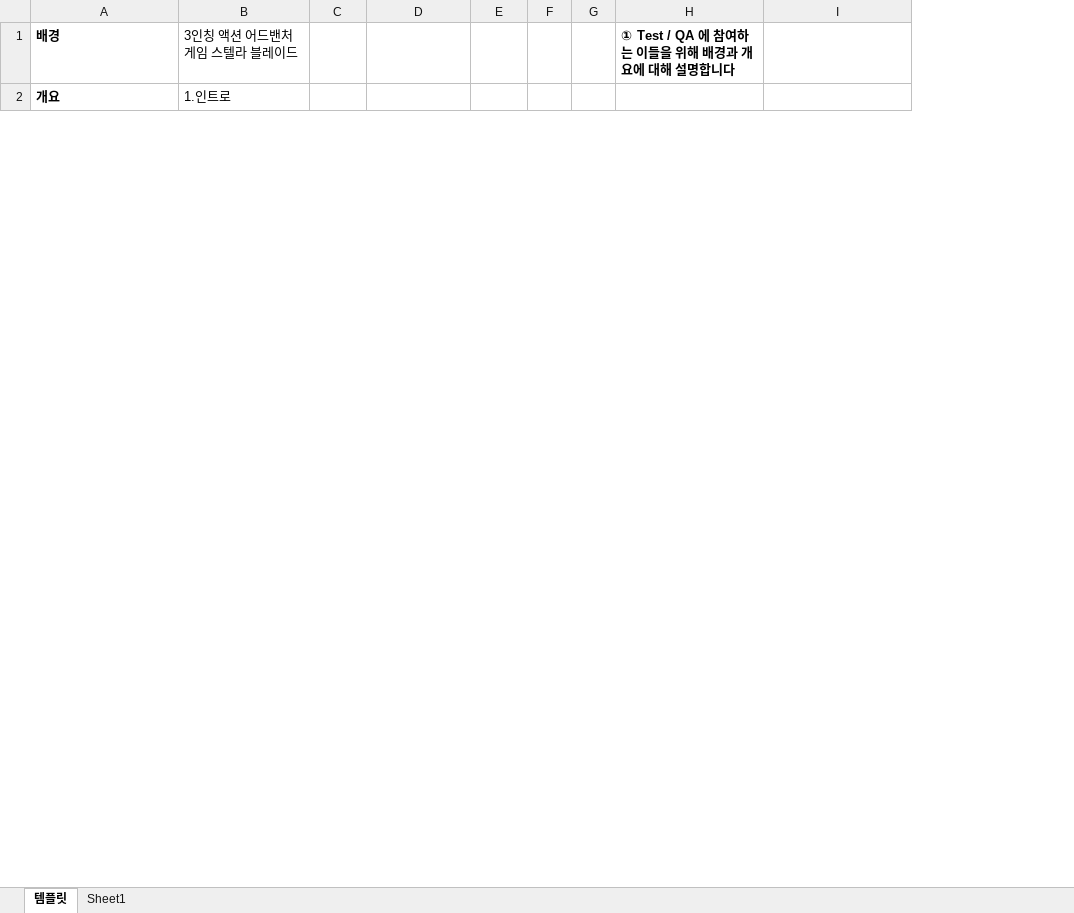
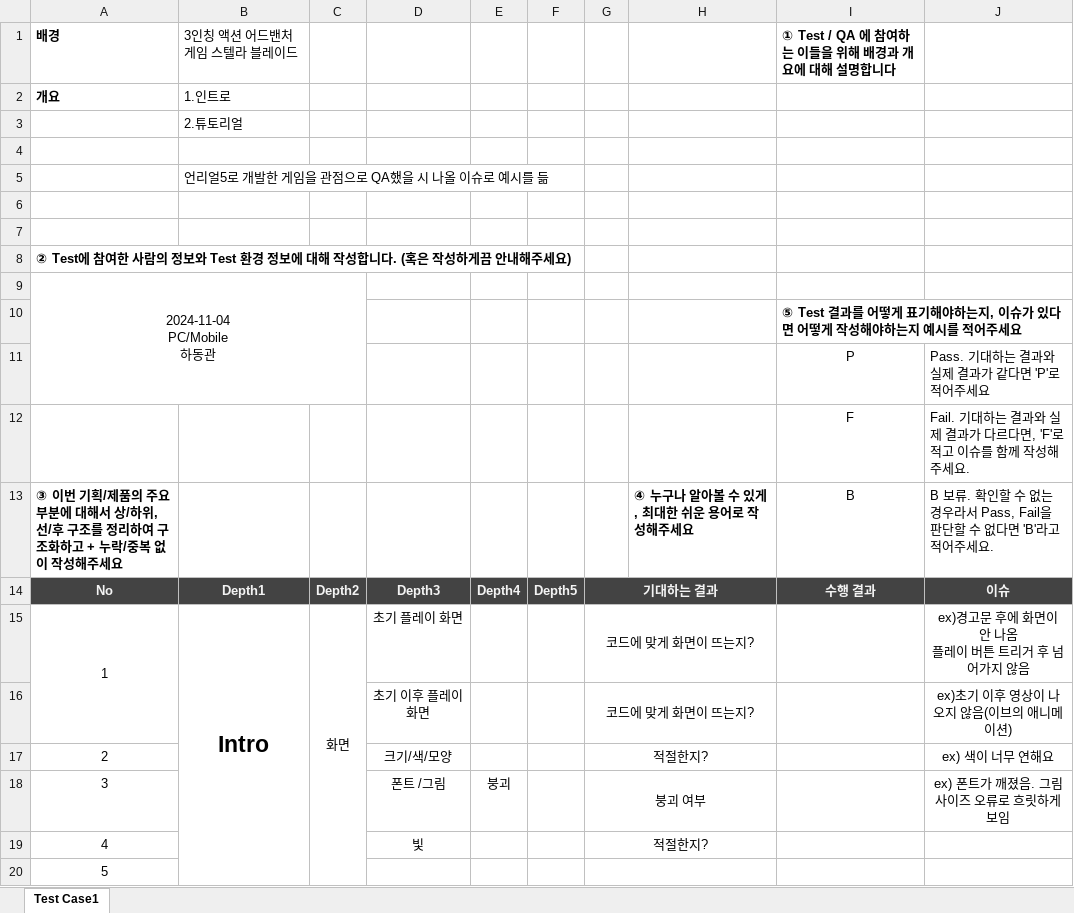
Before and after one commit to DongKwanHa/StellaBlade-Test-Case, an Excel workbook: 스텔라 블레이드 Test case.xlsx, sheet Test Case1, drawn as a sheet; only a part is shown; values as stored, in another font and other column widths than the file's, no borders; removed rows and columns are numbered as before the commit, all else as after; ↵ is a line break in a cell; the diff covers the shown part only; the diff names each change by its address in the sheet, - before the commit and + after, or states it on an @@ line.

Commit message:
인트로/튜토리얼 test case merge

```diff
--- a/스텔라 블레이드 Test case.xlsx (sheet Test Case1)
+++ b/스텔라 블레이드 Test case.xlsx (sheet Test Case1)
-sheet tab: 템플릿
+sheet tab: Test Case1
-sheet tab: Sheet1
-column F, empty
+column F, empty
-column H, row 1: ① Test / QA 에 참여하는 이들을 위해 배경과 개요에 대해 설명합니다
+column H, empty
+column J, empty
-I1: (empty)
+I1: ① Test / QA 에 참여하는 이들을 위해 배경과 개요에 대해 설명합니다
+row 3:  | 2.튜토리얼
+row 4: (empty)
+row 5:  | 언리얼5로 개발한 게임을 관점으로 QA했을 시 나올 이슈로 예시를 듦
+row 6: (empty)
+row 7: (empty)
+row 8: ② Test에 참여한 사람의 정보와 Test 환경 정보에 대해 작성합니다. (혹은 작성하게끔 안내해주세요)
+row 9: 2024-11-04 ↵ PC/Mobile ↵ 하동관
+row 10:  |  |  |  |  |  |  |  | ⑤ Test 결과를 어떻게 표기해야하는지, 이슈가 있다면 어떻게 작성해야하는지 예시를 적어주세요
+row 11:  |  |  |  |  |  |  |  | P | Pass. 기대하는 결과와 실제 결과가 같다면 'P'로 적어주세요
+row 12:  |  |  |  |  |  |  |  | F | Fail. 기대하는 결과와 실제 결과가 다르다면, 'F'로 적고 이슈를 함께 작성해주세요.
+row 13: ③ 이번 기획/제품의 주요 부분에 대해서 상/하위, 선/후 구조를 정리하여 구조화하고 + 누락/중복 없이 작성해주세요 |  |  |  |  |  |  | ④ 누구나 알아볼 수 있게, 최대한 쉬운 용어로 작성해주세요 | B | B 보류. 확인할 수 없는 경우라서 Pass, Fail을 판단할 수 없다면 'B'라고 적어주세요.
+row 14: No | Depth1 | Depth2 | Depth3 | Depth4 | Depth5 | 기대하는 결과 |  | 수행 결과 | 이슈
+row 15: 1 | Intro | 화면 | 초기 플레이 화면 |  |  | 코드에 맞게 화면이 뜨는지? |  |  | ex)경고문 후에 화면이 안 나옴 ↵ 플레이 버튼 트리거 후 넘어가지 않음
+row 16:  |  |  | 초기 이후 플레이 화면 |  |  | 코드에 맞게 화면이 뜨는지? |  |  | ex)초기 이후 영상이 나오지 않음(이브의 애니메이션)
+row 17: 2 |  |  | 크기/색/모양 |  |  | 적절한지? |  |  | ex) 색이 너무 연해요
+row 18: 3 |  |  | 폰트 /그림 | 붕괴 |  | 붕괴 여부 |  |  | ex) 폰트가 깨졌음. 그림 사이즈 오류로 흐릿하게 보임
+row 20: 5
```
Also changed, not shown: 22 added rows, 58 removed rows, 1 moved row, 82 edited cells, cell formats, merged cells and row numbers in column A elsewhere in this sheet.
